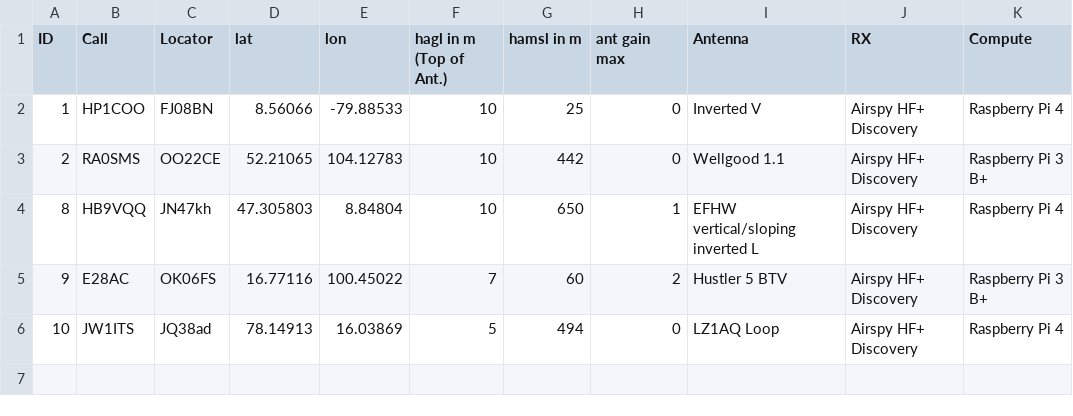
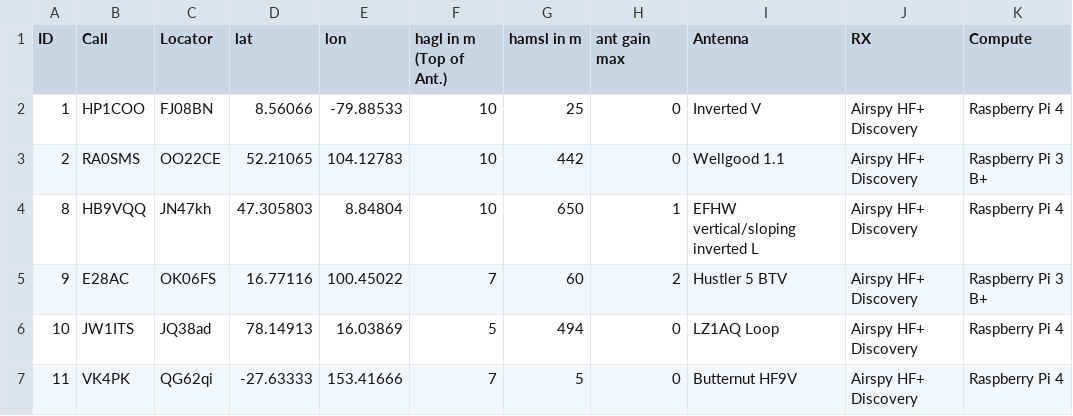
Before and after one commit to HB9VQQ/WSPRBeacon, a CSV file: Monitor List.csv, drawn as a sheet.

Commit message:
Add files via upload

```diff
--- a/Monitor List.csv
+++ b/Monitor List.csv
@@ -6 +6,2 @@ ID,Call,Locator,lat,lon,hagl in m (Top of Ant.),hamsl in m,ant gain max,Antenna,
 10,JW1ITS,JQ38ad,78.14913,16.03869,5,494,0,LZ1AQ Loop,Airspy HF+ Discovery,Raspberry Pi 4
+11,VK4PK,QG62qi,-27.63333,153.41666,7,5,0,Butternut HF9V,Airspy HF+ Discovery,Raspberry Pi 4
```
